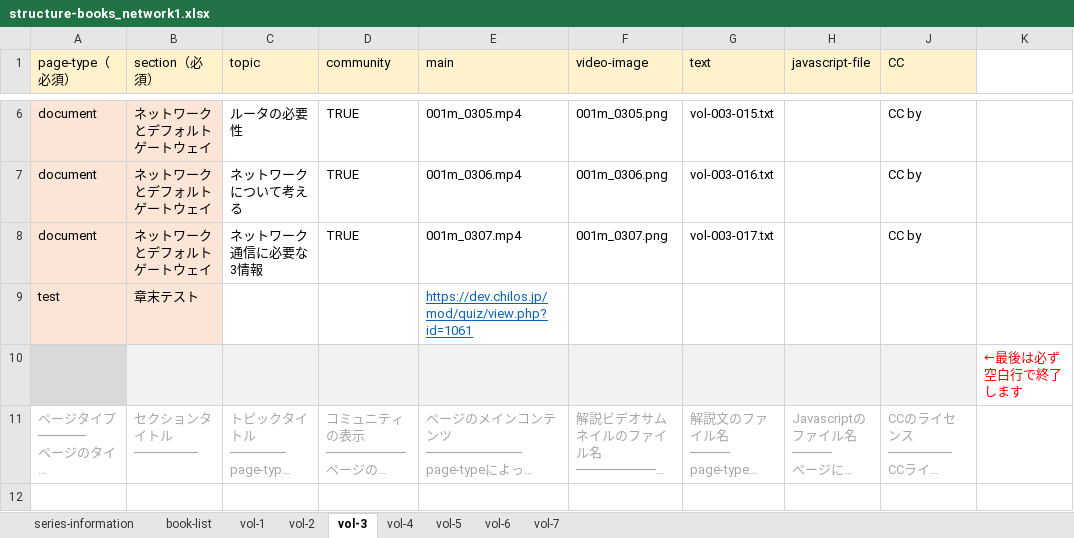
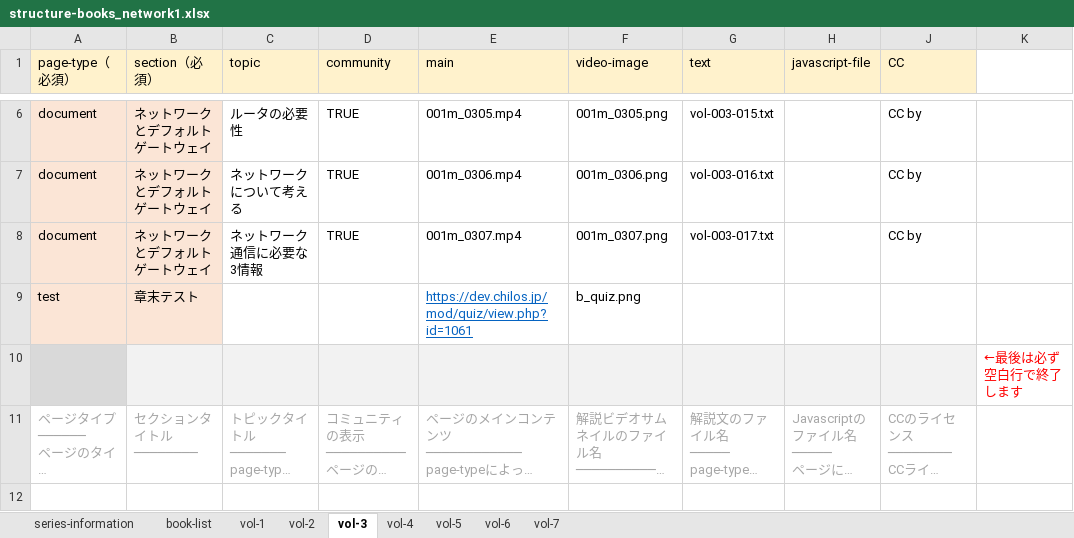
Before and after one commit to cccties/chilo001, an Excel workbook: structure-books_network1.xlsx, sheet vol-3, drawn as a sheet; only a part is shown, gaps mark what is left out; long unchanged cells end in …; values as stored, in another font and other column widths than the file's, no borders; the diff names each change by its address in the sheet, - before the commit and + after, or states it on an @@ line.

```diff
--- a/structure-books_network1.xlsx (sheet vol-3)
+++ b/structure-books_network1.xlsx (sheet vol-3)
-F9 (video-image): (empty)
+F9 (video-image): b_quiz.png
```
Also changed, not shown: sheet vol-6, sheet vol-2, sheet vol-4, sheet vol-5, sheet vol-7, sheet vol-1.
